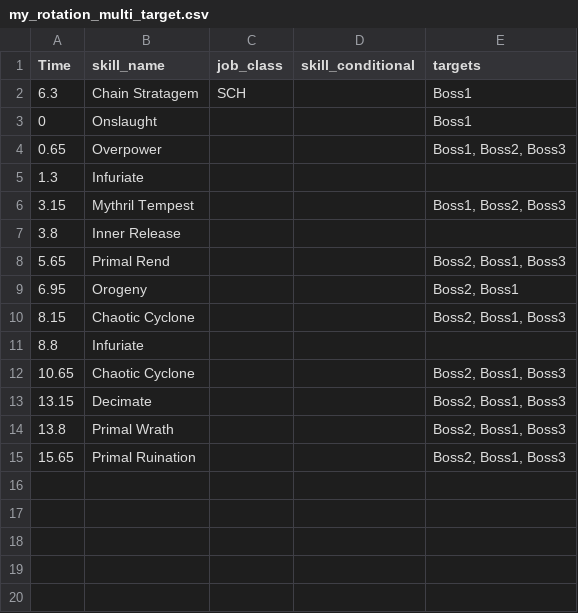
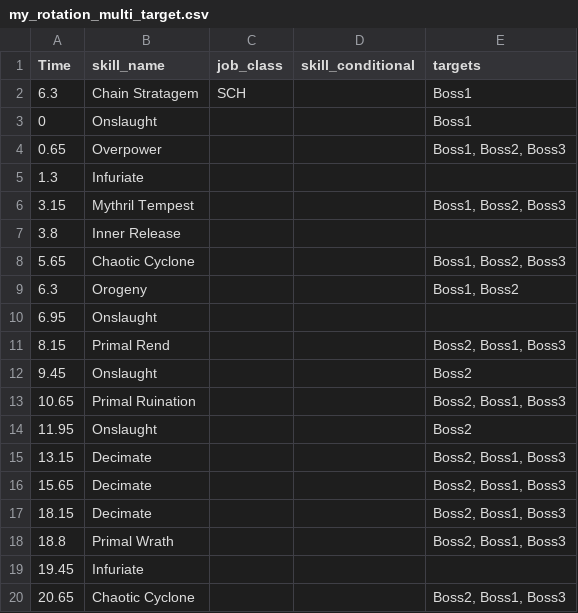
Before and after one commit to Amarantine-xiv/Amas-FF14-Combat-Sim, a CSV file: my_rotation_multi_target.csv, drawn as a sheet.

Commit message:
Update my_rotation_multi_target.csv

```diff
--- a/my_rotation_multi_target.csv
+++ b/my_rotation_multi_target.csv
@@ -7,9 +7,14 @@ Time,skill_name,job_class,skill_conditional,targets
 3.8,Inner Release,,,
-5.65,Primal Rend,,,"Boss2, Boss1, Boss3"
-6.95,Orogeny,,,"Boss2, Boss1"
-8.15,Chaotic Cyclone,,,"Boss2, Boss1, Boss3"
-8.8,Infuriate,,,
-10.65,Chaotic Cyclone,,,"Boss2, Boss1, Boss3"
+5.65,Chaotic Cyclone,,,"Boss1, Boss2, Boss3"
+6.3,Orogeny,,,"Boss1, Boss2"
+6.95,Onslaught,,,
+8.15,Primal Rend,,,"Boss2, Boss1, Boss3"
+9.45,Onslaught,,,"Boss2"
+10.65,Primal Ruination,,,"Boss2, Boss1, Boss3"
+11.95,Onslaught,,,"Boss2"
 13.15,Decimate,,,"Boss2, Boss1, Boss3"
-13.8,Primal Wrath,,,"Boss2, Boss1, Boss3"
-15.65,Primal Ruination,,,"Boss2, Boss1, Boss3"
+15.65,Decimate,,,"Boss2, Boss1, Boss3"
+18.15,Decimate,,,"Boss2, Boss1, Boss3"
+18.8,Primal Wrath,,,"Boss2, Boss1, Boss3"
+19.45,Infuriate,,,
+20.65,Chaotic Cyclone,,,"Boss2, Boss1, Boss3"
```
